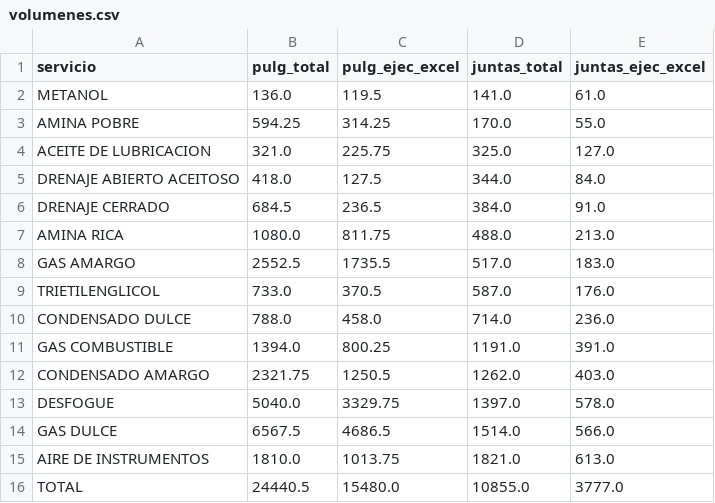
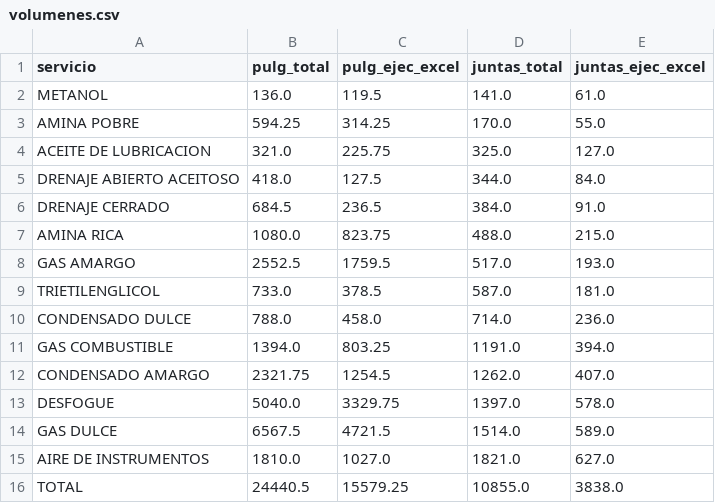
Before and after one commit to jgaspar19942108-ui/tablero-soldadores-papan, a CSV file: datos/volumenes.csv, drawn as a sheet.

```diff
--- a/datos/volumenes.csv
+++ b/datos/volumenes.csv
@@ -6,11 +6,11 @@ DRENAJE ABIERTO ACEITOSO,418.0,127.5,344.0,84.0
 DRENAJE CERRADO,684.5,236.5,384.0,91.0
-AMINA RICA,1080.0,811.75,488.0,213.0
-GAS AMARGO,2552.5,1735.5,517.0,183.0
-TRIETILENGLICOL,733.0,370.5,587.0,176.0
+AMINA RICA,1080.0,823.75,488.0,215.0
+GAS AMARGO,2552.5,1759.5,517.0,193.0
+TRIETILENGLICOL,733.0,378.5,587.0,181.0
 CONDENSADO DULCE,788.0,458.0,714.0,236.0
-GAS COMBUSTIBLE,1394.0,800.25,1191.0,391.0
-CONDENSADO AMARGO,2321.75,1250.5,1262.0,403.0
+GAS COMBUSTIBLE,1394.0,803.25,1191.0,394.0
+CONDENSADO AMARGO,2321.75,1254.5,1262.0,407.0
 DESFOGUE,5040.0,3329.75,1397.0,578.0
-GAS DULCE,6567.5,4686.5,1514.0,566.0
-AIRE DE INSTRUMENTOS,1810.0,1013.75,1821.0,613.0
-TOTAL,24440.5,15480.0,10855.0,3777.0
+GAS DULCE,6567.5,4721.5,1514.0,589.0
+AIRE DE INSTRUMENTOS,1810.0,1027.0,1821.0,627.0
+TOTAL,24440.5,15579.25,10855.0,3838.0
```
Also changed, not shown: datos/curva_s.csv, datos/juntas.csv, 2 other files.
